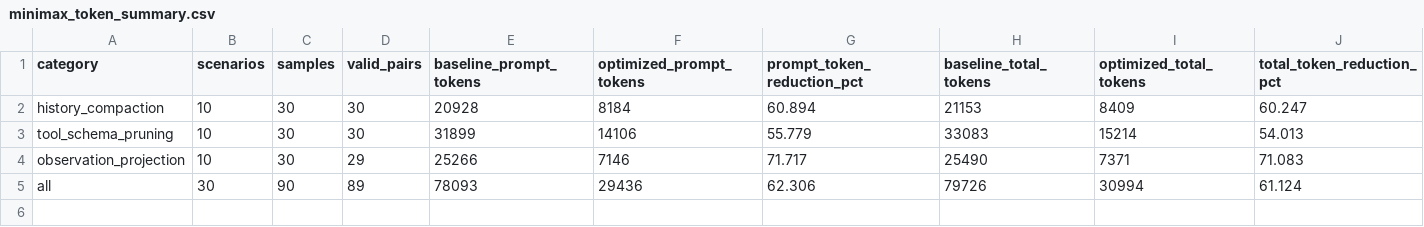
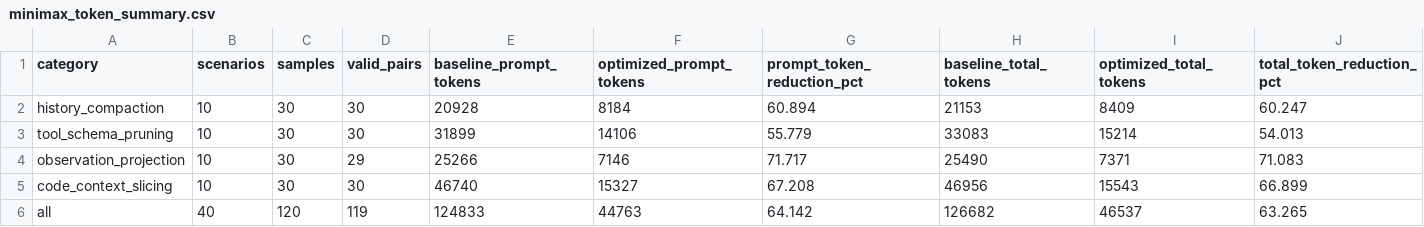
Before and after one commit to etas-project/etas-interpreter, a CSV file: artifacts/optimization/minimax_token_summary.csv, drawn as a sheet; only a part is shown; addresses are those after the commit; rows hold the shown columns only; the diff covers the shown part only; the diff names each change by its address in the sheet, - before the commit and + after, or states it on an @@ line.

Commit message:
test(interpreter): measure code context token slicing

```diff
--- a/artifacts/optimization/minimax_token_summary.csv
+++ b/artifacts/optimization/minimax_token_summary.csv
+row 5: code_context_slicing | 10 | 30 | 30 | 46740 | 15327 | 67.208 | 46956 | 15543 | 66.899
-B6 (scenarios): 30
+B6 (scenarios): 40
-C6 (samples): 90
+C6 (samples): 120
-D6 (valid_pairs): 89
+D6 (valid_pairs): 119
-E6 (baseline_prompt_tokens): 78093
+E6 (baseline_prompt_tokens): 124833
-F6 (optimized_prompt_tokens): 29436
+F6 (optimized_prompt_tokens): 44763
-G6 (prompt_token_reduction_pct): 62.306
+G6 (prompt_token_reduction_pct): 64.142
-H6 (baseline_total_tokens): 79726
+H6 (baseline_total_tokens): 126682
-I6 (optimized_total_tokens): 30994
+I6 (optimized_total_tokens): 46537
-J6 (total_token_reduction_pct): 61.124
+J6 (total_token_reduction_pct): 63.265
```
Also changed, not shown: 4 edited cells elsewhere in this file, 2 other files.
